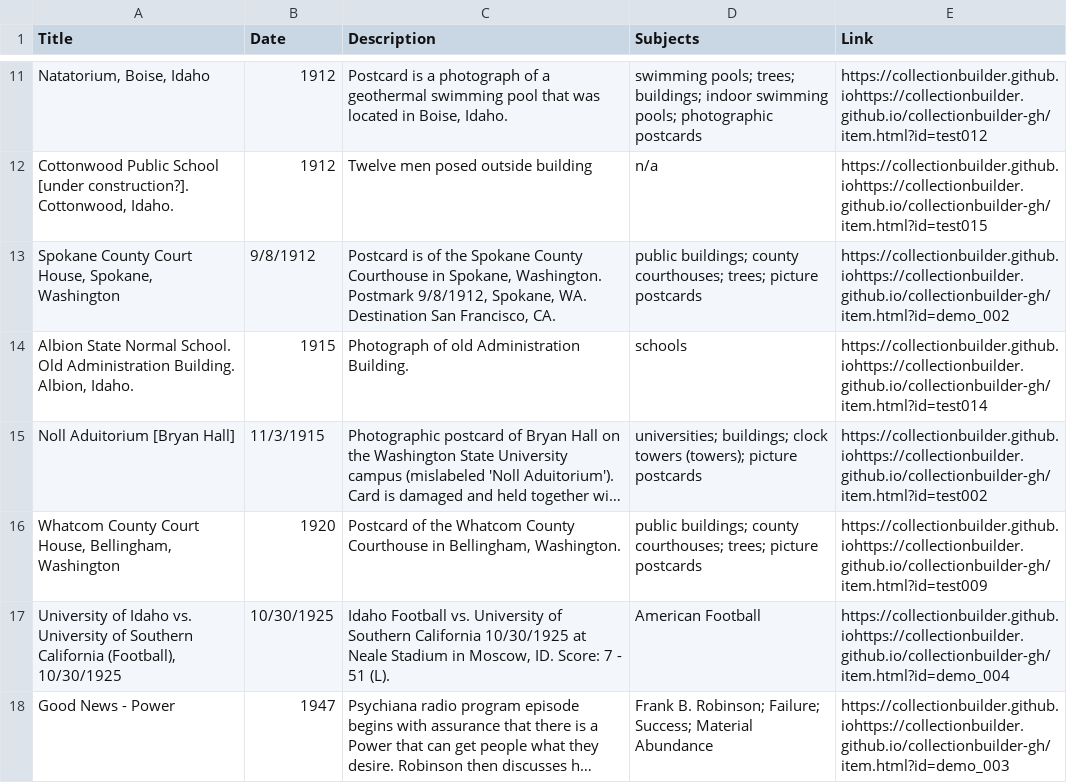
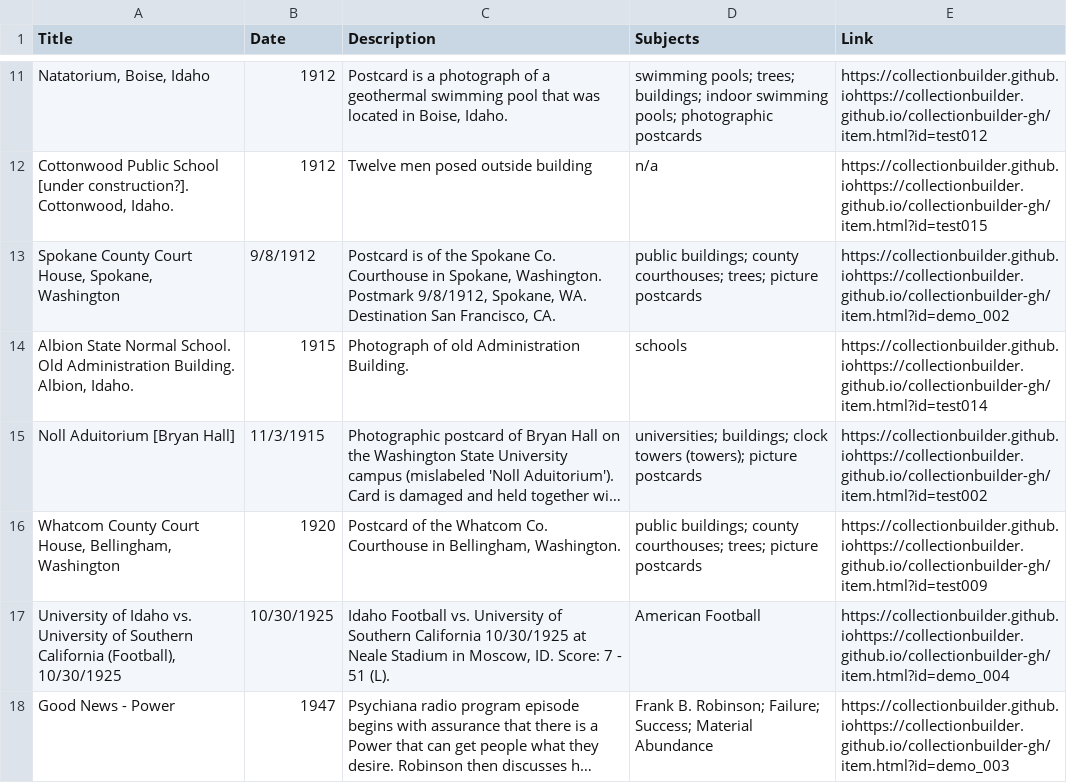
Before and after one commit to chrisdaaz/branching, a CSV file: metadata.csv, drawn as a sheet; only a part is shown, gaps mark what is left out; long unchanged cells end in …; the diff names each change by its address in the sheet, - before the commit and + after, or states it on an @@ line.

Commit message:
edits to descriptions

```diff
--- a/metadata.csv
+++ b/metadata.csv
-C13 (Description): …the Spokane County Courthouse in…
+C13 (Description): …the Spokane Co. Courthouse in…
-C16 (Description): …the Whatcom County Courthouse in…
+C16 (Description): …the Whatcom Co. Courthouse in…
```
